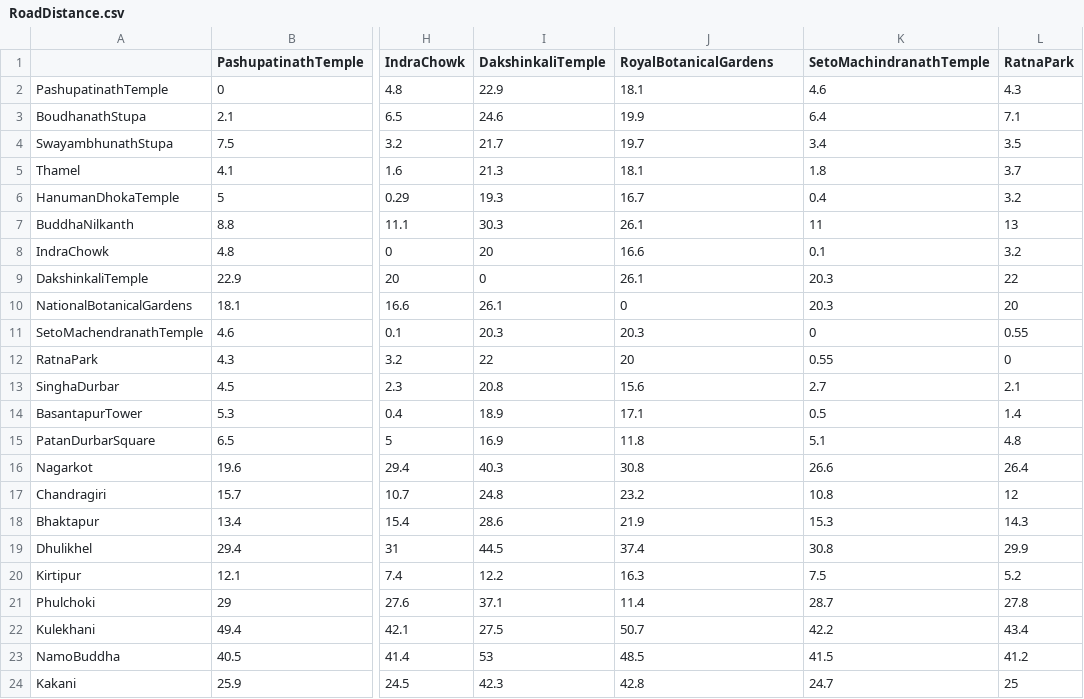
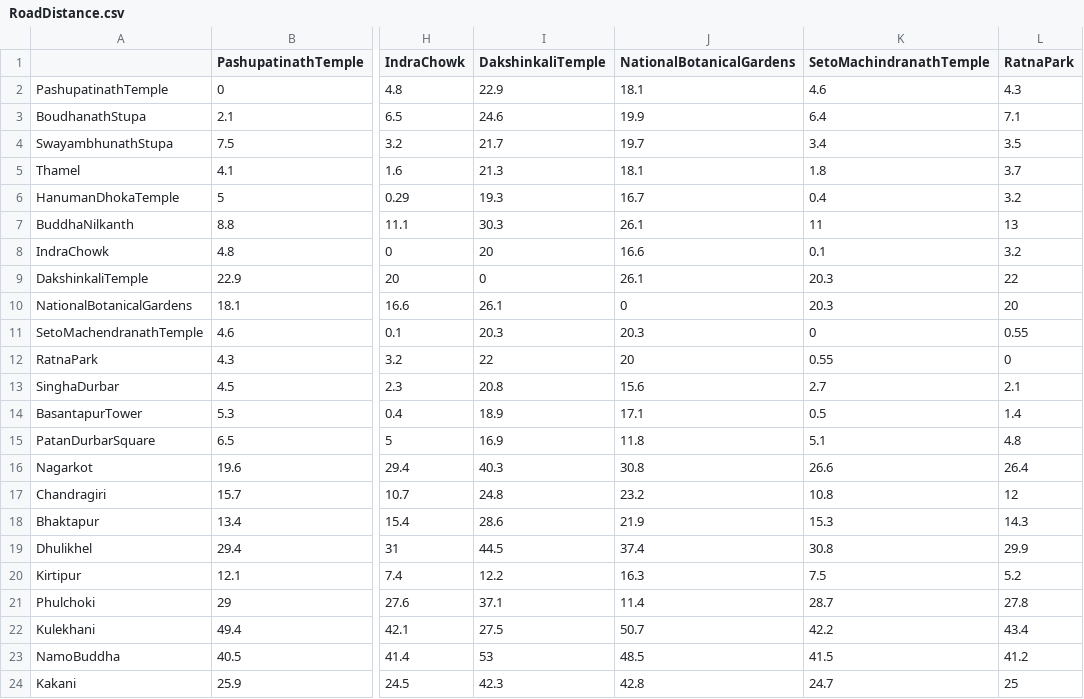
Before and after one commit to kshitiz28/Greedy-and-A-star-search-algorithm, a CSV file: DataSet/RoadDistance.csv, drawn as a sheet; only a part is shown, gaps mark what is left out; the diff names each change by its address in the sheet, - before the commit and + after, or states it on an @@ line.

```diff
--- a/DataSet/RoadDistance.csv
+++ b/DataSet/RoadDistance.csv
-J1: RoyalBotanicalGardens
+J1: NationalBotanicalGardens
```
Also changed, not shown: DataSet/StraightDistance.csv, 3 other files.
